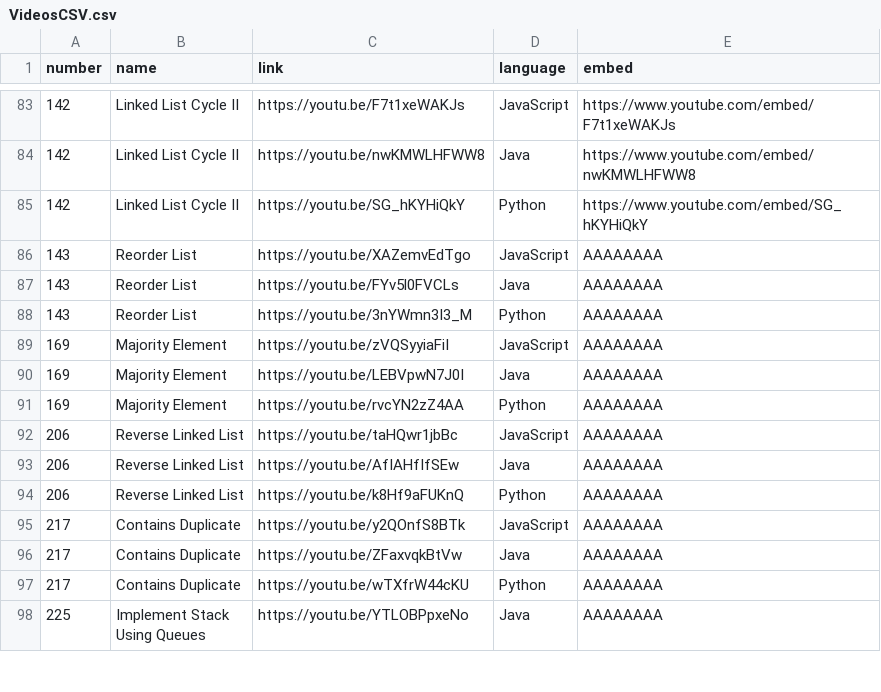
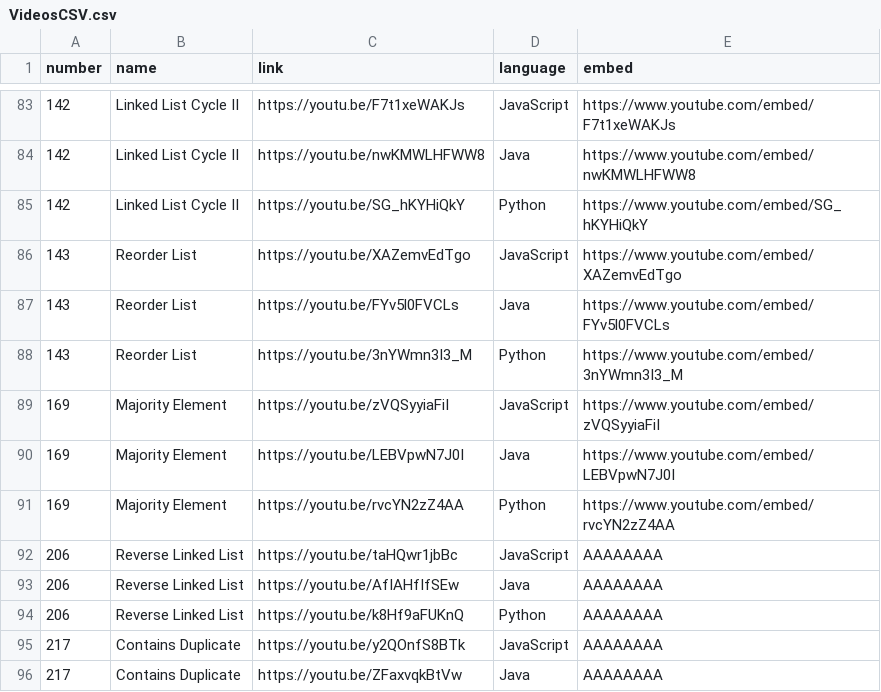
Before and after one commit to TheLonelyDash/TheLonelyWebsite, a CSV file: static/VideosCSV.csv, drawn as a sheet; only a part is shown, gaps mark what is left out; the shorter side is filled out with more unchanged rows.

Commit message:
Update VideosCSV.csv
up to majority element embed

```diff
--- a/static/VideosCSV.csv
+++ b/static/VideosCSV.csv
@@ -85,8 +85,8 @@ number,name,link,language,embed
 142,Linked List Cycle II,https://youtu.be/SG_hKYHiQkY,Python,https://www.youtube.com/embed/SG_hKYHiQkY
-143,Reorder List,https://youtu.be/XAZemvEdTgo,JavaScript,AAAAAAAA
-143,Reorder List,https://youtu.be/FYv5l0FVCLs,Java,AAAAAAAA
-143,Reorder List,https://youtu.be/3nYWmn3I3_M,Python,AAAAAAAA
-169,Majority Element,https://youtu.be/zVQSyyiaFiI,JavaScript,AAAAAAAA
-169,Majority Element,https://youtu.be/LEBVpwN7J0I,Java,AAAAAAAA
-169,Majority Element,https://youtu.be/rvcYN2zZ4AA,Python,AAAAAAAA
+143,Reorder List,https://youtu.be/XAZemvEdTgo,JavaScript,https://www.youtube.com/embed/XAZemvEdTgo
+143,Reorder List,https://youtu.be/FYv5l0FVCLs,Java,https://www.youtube.com/embed/FYv5l0FVCLs
+143,Reorder List,https://youtu.be/3nYWmn3I3_M,Python,https://www.youtube.com/embed/3nYWmn3I3_M
+169,Majority Element,https://youtu.be/zVQSyyiaFiI,JavaScript,https://www.youtube.com/embed/zVQSyyiaFiI
+169,Majority Element,https://youtu.be/LEBVpwN7J0I,Java,https://www.youtube.com/embed/LEBVpwN7J0I
+169,Majority Element,https://youtu.be/rvcYN2zZ4AA,Python,https://www.youtube.com/embed/rvcYN2zZ4AA
 206,Reverse Linked List,https://youtu.be/taHQwr1jbBc,JavaScript,AAAAAAAA
```
